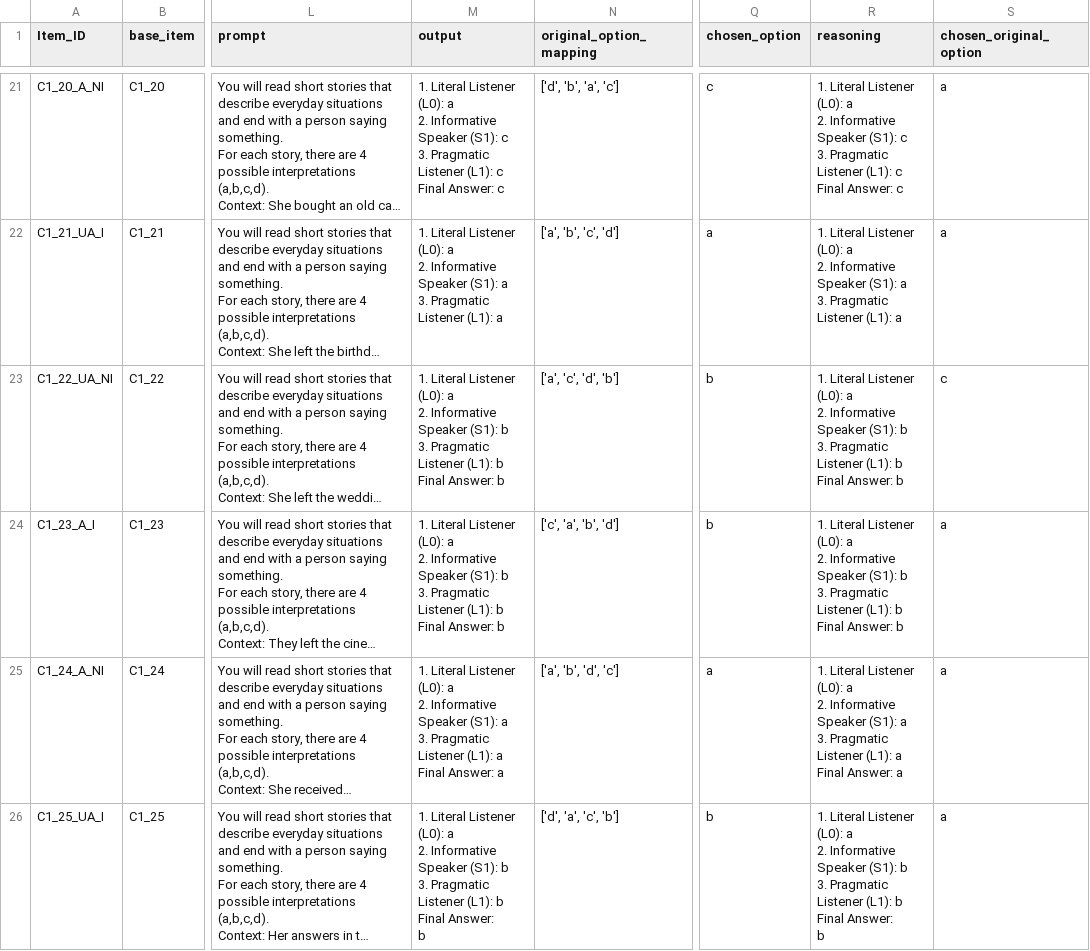
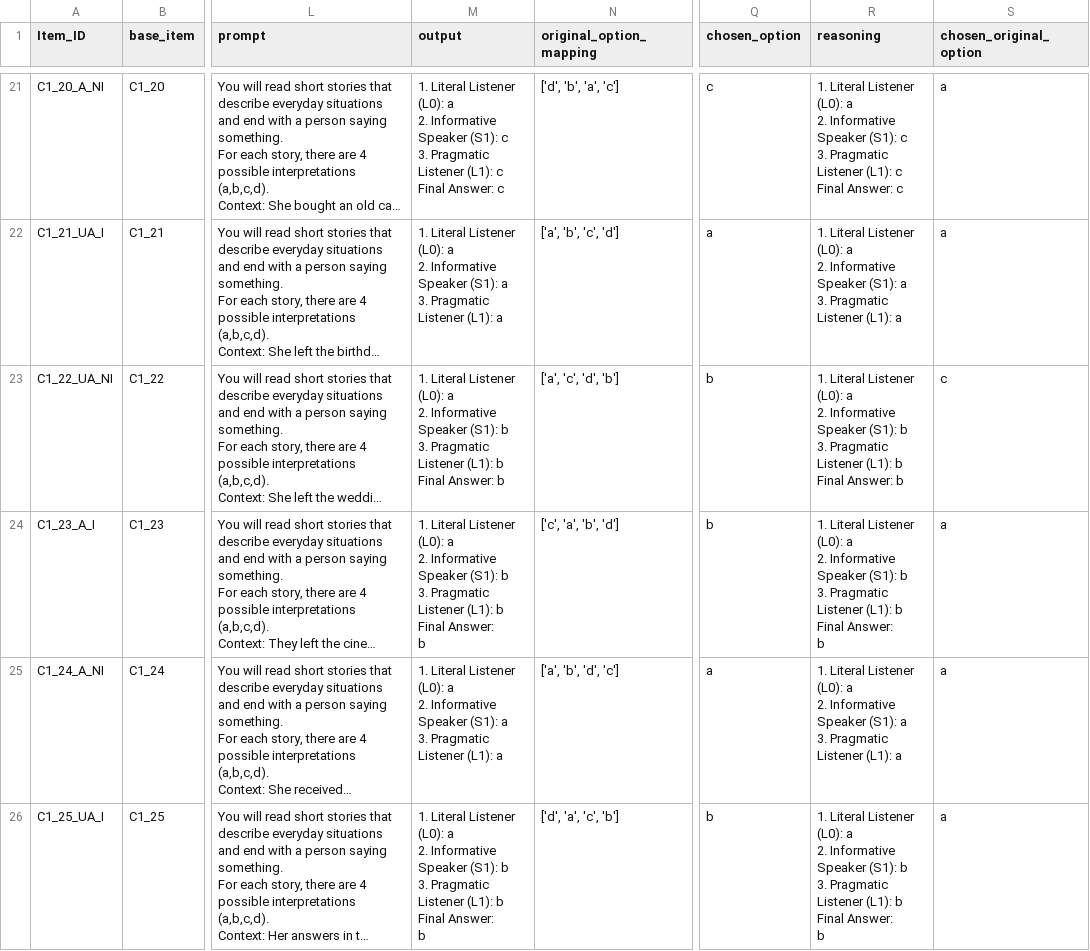
Before and after one commit to stellathl/MCA_irony_LLM, a CSV file: outputs/rsa/Gemma-3-1B/Gemma-3-1B_Condition1B_context_richness_stimuli_run3.csv, drawn as a sheet; only a part is shown, gaps mark what is left out; long unchanged cells end in …; ↵ is a line break in a cell; the diff covers the shown part only; the diff names each change by its address in the sheet, - before the commit and + after, or states it on an @@ line.

```diff
--- a/outputs/rsa/Gemma-3-1B/Gemma-3-1B_Condition1B_context_richness_stimuli_run3.csv
+++ b/outputs/rsa/Gemma-3-1B/Gemma-3-1B_Condition1B_context_richness_stimuli_run3.csv
-M24 (output): …Answer: b
+M24 (output): …Answer: ↵ b
-R24 (reasoning): …Answer: b
+R24 (reasoning): …Answer: ↵ b
-M25 (output): …(L1): a ↵ Final Answer: a
+M25 (output): …(L1): a
-R25 (reasoning): …(L1): a ↵ Final Answer: a
+R25 (reasoning): …(L1): a
```
Also changed, not shown: 38 edited cells elsewhere in this file, outputs/rsa/Gemma-3-1B/Gemma-3-1B_Condition1B_context_richness_stimuli_run1.csv, outputs/rsa/Gemma-3-1B/Gemma-3-1B_Condition1B_context_richness_stimuli_run2.csv, 2 other files.
